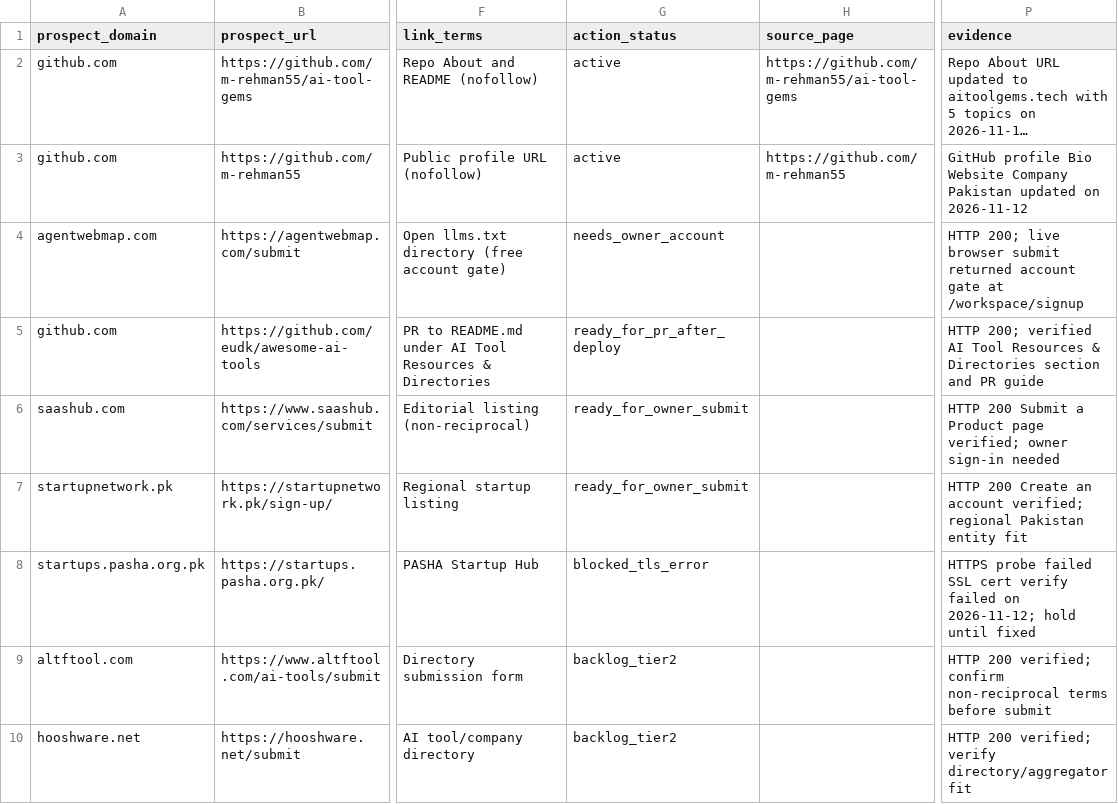
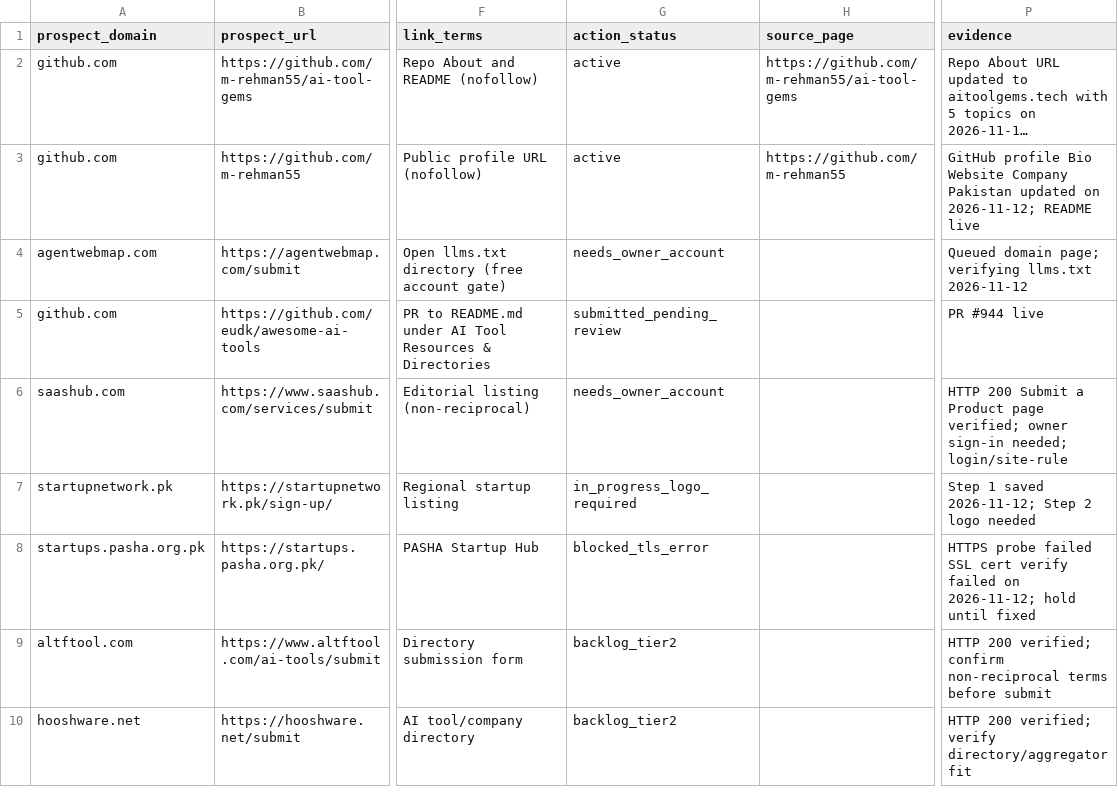
Before and after one commit to m-rehman55/ai-tool-gems, a CSV file: seo-agent/data/offpage_authority_tracker.csv, drawn as a sheet; only a part is shown, gaps mark what is left out; long unchanged cells end in …; the diff covers the shown part only; the diff names each change by its address in the sheet, - before the commit and + after, or states it on an @@ line.

```diff
--- a/seo-agent/data/offpage_authority_tracker.csv
+++ b/seo-agent/data/offpage_authority_tracker.csv
-P3 (evidence): …updated on 2026-11-12
+P3 (evidence): …updated on 2026-11-12; README live
-P4 (evidence): HTTP 200; live browser submit returned account gate at /workspace/signup
+P4 (evidence): Queued domain page; verifying llms.txt 2026-11-12
-G5 (action_status): ready_for_pr_after_deploy
+G5 (action_status): submitted_pending_review
-P5 (evidence): HTTP 200; verified AI Tool Resources & Directories section and PR guide
+P5 (evidence): PR #944 live
-G6 (action_status): ready_for_owner_submit
+G6 (action_status): needs_owner_account
-P6 (evidence): …owner sign-in needed
+P6 (evidence): …owner sign-in needed; login/site-rule
-G7 (action_status): ready_for_owner_submit
+G7 (action_status): in_progress_logo_required
-P7 (evidence): HTTP 200 Create an account verified; regional Pakistan entity fit
+P7 (evidence): Step 1 saved 2026-11-12; Step 2 logo needed
```
Also changed, not shown: 6 edited cells elsewhere in this file, 2 other files.
